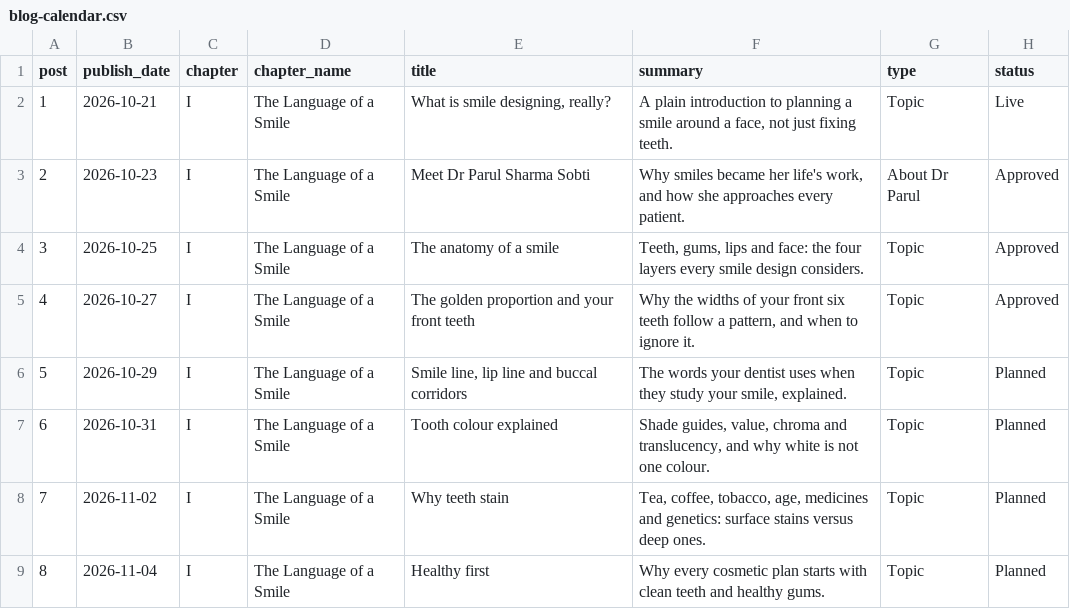
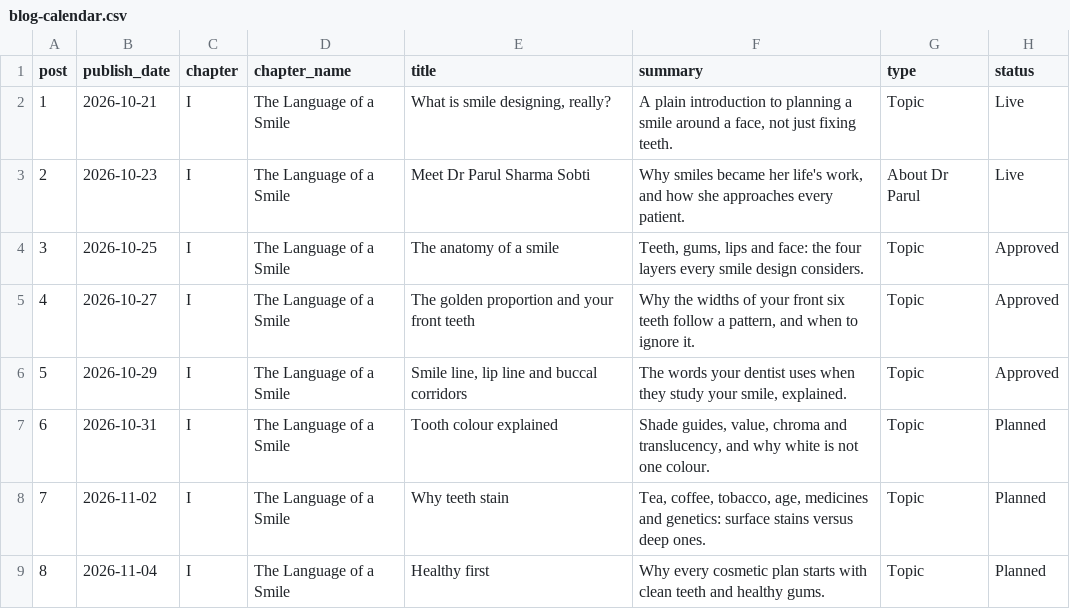
Before and after one commit to sobtimarketing-maker/drparulssobti-site, a CSV file: blog-calendar.csv, drawn as a sheet; only a part is shown.

```diff
--- a/blog-calendar.csv
+++ b/blog-calendar.csv
@@ -2,6 +2,6 @@ post,publish_date,chapter,chapter_name,title,summary,type,status
 1,2026-10-21,I,The Language of a Smile,"What is smile designing, really?","A plain introduction to planning a smile around a face, not just fixing teeth.",Topic,Live
-2,2026-10-23,I,The Language of a Smile,Meet Dr Parul Sharma Sobti,"Why smiles became her life's work, and how she approaches every patient.",About Dr Parul,Approved
+2,2026-10-23,I,The Language of a Smile,Meet Dr Parul Sharma Sobti,"Why smiles became her life's work, and how she approaches every patient.",About Dr Parul,Live
 3,2026-10-25,I,The Language of a Smile,The anatomy of a smile,"Teeth, gums, lips and face: the four layers every smile design considers.",Topic,Approved
 4,2026-10-27,I,The Language of a Smile,The golden proportion and your front teeth,"Why the widths of your front six teeth follow a pattern, and when to ignore it.",Topic,Approved
-5,2026-10-29,I,The Language of a Smile,"Smile line, lip line and buccal corridors","The words your dentist uses when they study your smile, explained.",Topic,Planned
+5,2026-10-29,I,The Language of a Smile,"Smile line, lip line and buccal corridors","The words your dentist uses when they study your smile, explained.",Topic,Approved
 6,2026-10-31,I,The Language of a Smile,Tooth colour explained,"Shade guides, value, chroma and translucency, and why white is not one colour.",Topic,Planned
```
Also changed, not shown: 3 other files.
